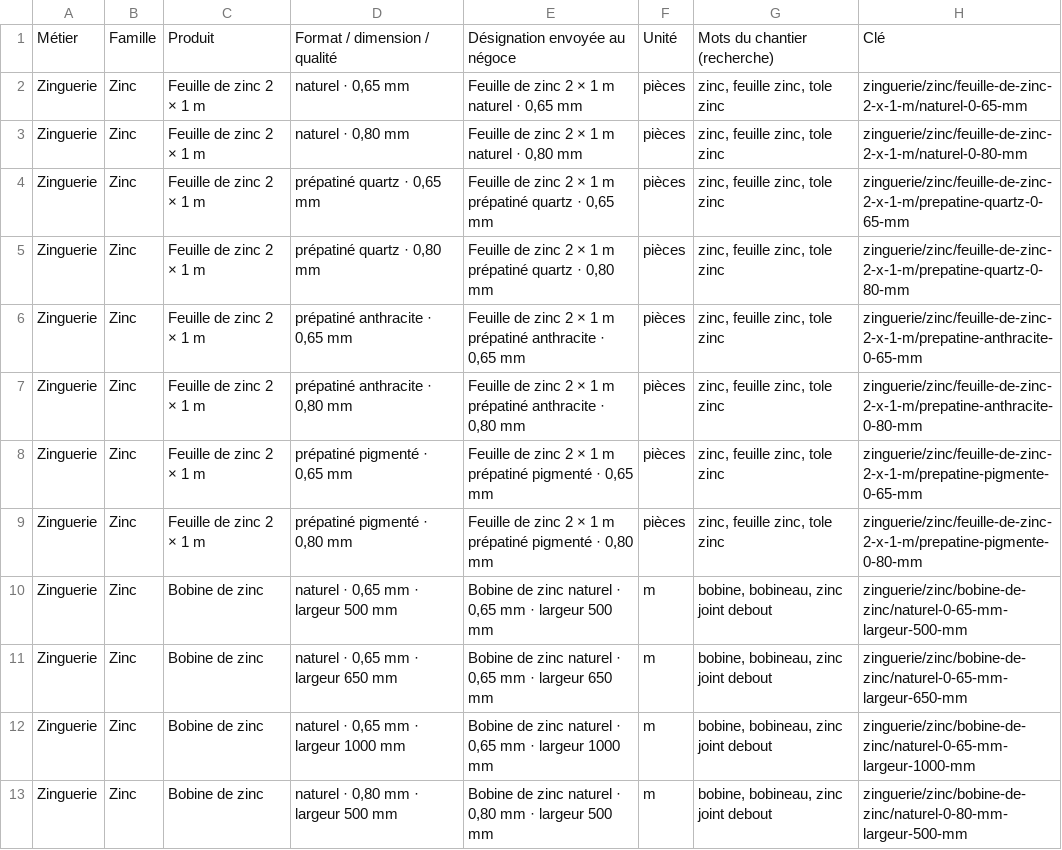
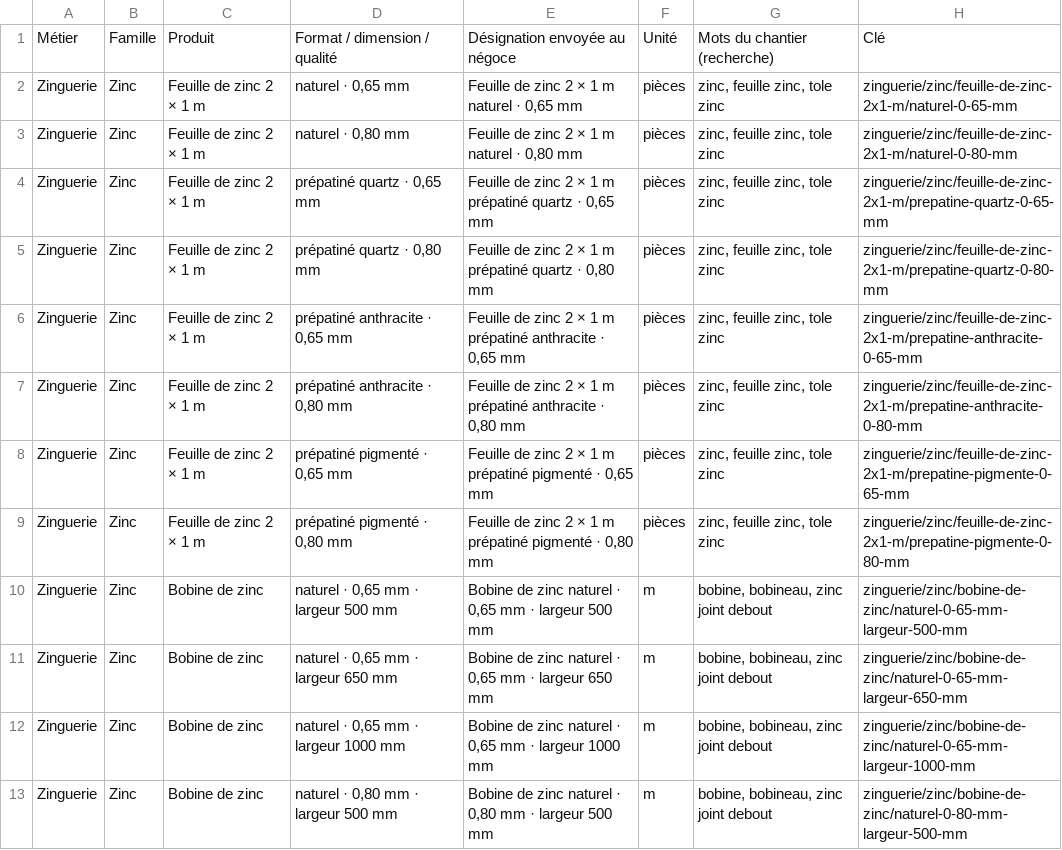
Before and after one commit to gr33-spec/lovable, a CSV file: baticlair/docs/catalogue/zinguerie.csv, drawn as a sheet; only a part is shown.

```diff
--- a/baticlair/docs/catalogue/zinguerie.csv
+++ b/baticlair/docs/catalogue/zinguerie.csv
@@ -1,10 +1,10 @@
 Métier;Famille;Produit;Format / dimension / qualité;Désignation envoyée au négoce;Unité;Mots du chantier (recherche);Clé
-Zinguerie;Zinc;Feuille de zinc 2 × 1 m;naturel · 0,65 mm;Feuille de zinc 2 × 1 m naturel · 0,65 mm;pièces;zinc, feuille zinc, tole zinc;zinguerie/zinc/feuille-de-zinc-2-x-1-m/naturel-0-65-mm
-Zinguerie;Zinc;Feuille de zinc 2 × 1 m;naturel · 0,80 mm;Feuille de zinc 2 × 1 m naturel · 0,80 mm;pièces;zinc, feuille zinc, tole zinc;zinguerie/zinc/feuille-de-zinc-2-x-1-m/naturel-0-80-mm
-Zinguerie;Zinc;Feuille de zinc 2 × 1 m;prépatiné quartz · 0,65 mm;Feuille de zinc 2 × 1 m prépatiné quartz · 0,65 mm;pièces;zinc, feuille zinc, tole zinc;zinguerie/zinc/feuille-de-zinc-2-x-1-m/prepatine-quartz-0-65-mm
-Zinguerie;Zinc;Feuille de zinc 2 × 1 m;prépatiné quartz · 0,80 mm;Feuille de zinc 2 × 1 m prépatiné quartz · 0,80 mm;pièces;zinc, feuille zinc, tole zinc;zinguerie/zinc/feuille-de-zinc-2-x-1-m/prepatine-quartz-0-80-mm
-Zinguerie;Zinc;Feuille de zinc 2 × 1 m;prépatiné anthracite · 0,65 mm;Feuille de zinc 2 × 1 m prépatiné anthracite · 0,65 mm;pièces;zinc, feuille zinc, tole zinc;zinguerie/zinc/feuille-de-zinc-2-x-1-m/prepatine-anthracite-0-65-mm
-Zinguerie;Zinc;Feuille de zinc 2 × 1 m;prépatiné anthracite · 0,80 mm;Feuille de zinc 2 × 1 m prépatiné anthracite · 0,80 mm;pièces;zinc, feuille zinc, tole zinc;zinguerie/zinc/feuille-de-zinc-2-x-1-m/prepatine-anthracite-0-80-mm
-Zinguerie;Zinc;Feuille de zinc 2 × 1 m;prépatiné pigmenté · 0,65 mm;Feuille de zinc 2 × 1 m prépatiné pigmenté · 0,65 mm;pièces;zinc, feuille zinc, tole zinc;zinguerie/zinc/feuille-de-zinc-2-x-1-m/prepatine-pigmente-0-65-mm
-Zinguerie;Zinc;Feuille de zinc 2 × 1 m;prépatiné pigmenté · 0,80 mm;Feuille de zinc 2 × 1 m prépatiné pigmenté · 0,80 mm;pièces;zinc, feuille zinc, tole zinc;zinguerie/zinc/feuille-de-zinc-2-x-1-m/prepatine-pigmente-0-80-mm
+Zinguerie;Zinc;Feuille de zinc 2 × 1 m;naturel · 0,65 mm;Feuille de zinc 2 × 1 m naturel · 0,65 mm;pièces;zinc, feuille zinc, tole zinc;zinguerie/zinc/feuille-de-zinc-2x1-m/naturel-0-65-mm
+Zinguerie;Zinc;Feuille de zinc 2 × 1 m;naturel · 0,80 mm;Feuille de zinc 2 × 1 m naturel · 0,80 mm;pièces;zinc, feuille zinc, tole zinc;zinguerie/zinc/feuille-de-zinc-2x1-m/naturel-0-80-mm
+Zinguerie;Zinc;Feuille de zinc 2 × 1 m;prépatiné quartz · 0,65 mm;Feuille de zinc 2 × 1 m prépatiné quartz · 0,65 mm;pièces;zinc, feuille zinc, tole zinc;zinguerie/zinc/feuille-de-zinc-2x1-m/prepatine-quartz-0-65-mm
+Zinguerie;Zinc;Feuille de zinc 2 × 1 m;prépatiné quartz · 0,80 mm;Feuille de zinc 2 × 1 m prépatiné quartz · 0,80 mm;pièces;zinc, feuille zinc, tole zinc;zinguerie/zinc/feuille-de-zinc-2x1-m/prepatine-quartz-0-80-mm
+Zinguerie;Zinc;Feuille de zinc 2 × 1 m;prépatiné anthracite · 0,65 mm;Feuille de zinc 2 × 1 m prépatiné anthracite · 0,65 mm;pièces;zinc, feuille zinc, tole zinc;zinguerie/zinc/feuille-de-zinc-2x1-m/prepatine-anthracite-0-65-mm
+Zinguerie;Zinc;Feuille de zinc 2 × 1 m;prépatiné anthracite · 0,80 mm;Feuille de zinc 2 × 1 m prépatiné anthracite · 0,80 mm;pièces;zinc, feuille zinc, tole zinc;zinguerie/zinc/feuille-de-zinc-2x1-m/prepatine-anthracite-0-80-mm
+Zinguerie;Zinc;Feuille de zinc 2 × 1 m;prépatiné pigmenté · 0,65 mm;Feuille de zinc 2 × 1 m prépatiné pigmenté · 0,65 mm;pièces;zinc, feuille zinc, tole zinc;zinguerie/zinc/feuille-de-zinc-2x1-m/prepatine-pigmente-0-65-mm
+Zinguerie;Zinc;Feuille de zinc 2 × 1 m;prépatiné pigmenté · 0,80 mm;Feuille de zinc 2 × 1 m prépatiné pigmenté · 0,80 mm;pièces;zinc, feuille zinc, tole zinc;zinguerie/zinc/feuille-de-zinc-2x1-m/prepatine-pigmente-0-80-mm
 Zinguerie;Zinc;Bobine de zinc;naturel · 0,65 mm · largeur 500 mm;Bobine de zinc naturel · 0,65 mm · largeur 500 mm;m;bobine, bobineau, zinc joint debout;zinguerie/zinc/bobine-de-zinc/naturel-0-65-mm-largeur-500-mm
```
Also changed, not shown: baticlair/docs/catalogue/charpente.csv, baticlair/docs/catalogue/couverture.csv, 6 other files.
